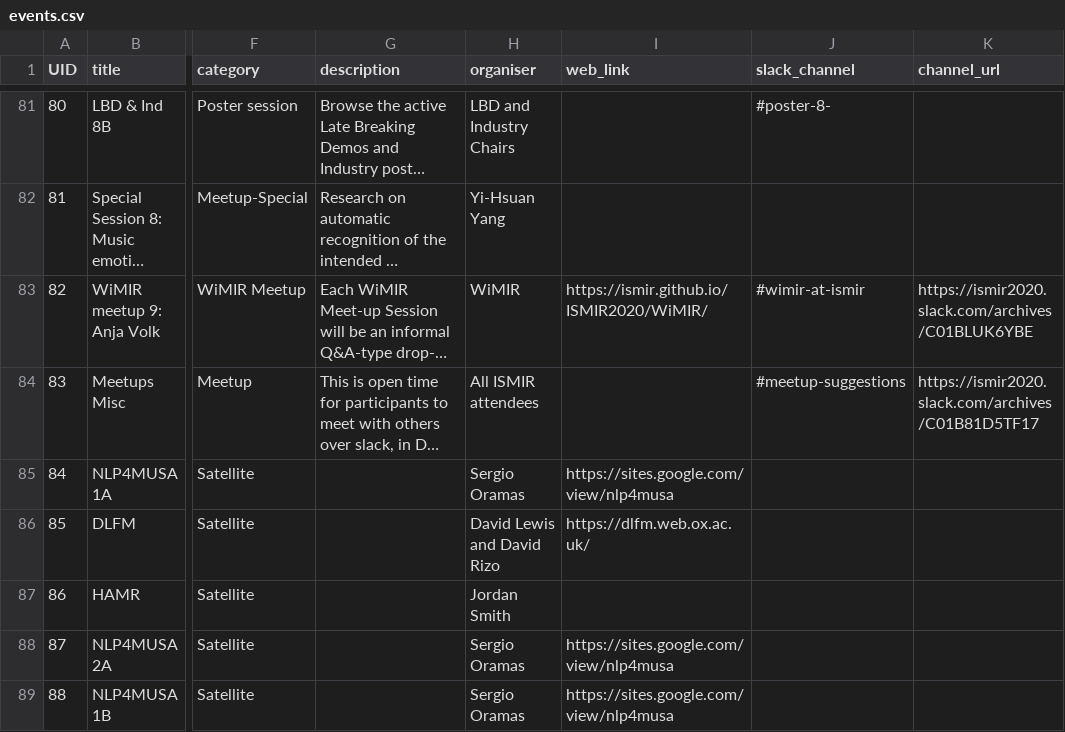
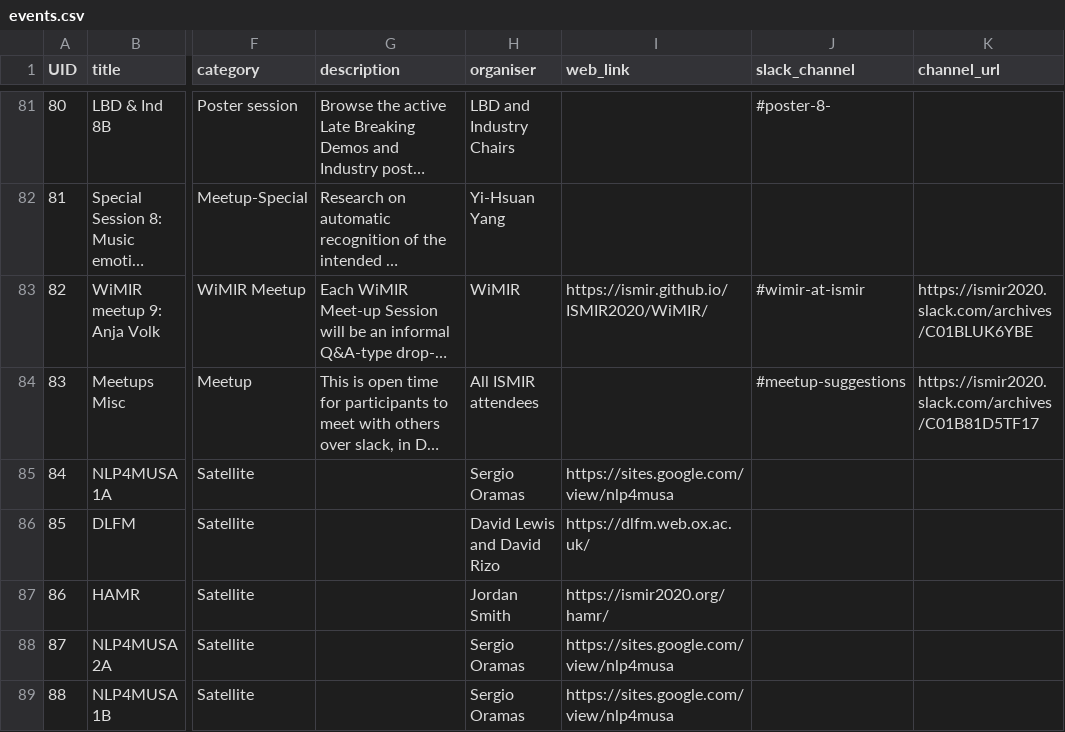
Before and after one commit to DDMAL/ISMIR-Conf, a CSV file: sitedata/events.csv, drawn as a sheet; only a part is shown, gaps mark what is left out; long unchanged cells end in …; the diff names each change by its address in the sheet, - before the commit and + after, or states it on an @@ line.

Commit message:
Added satellite links

```diff
--- a/sitedata/events.csv
+++ b/sitedata/events.csv
-I87 (web_link): (empty)
+I87 (web_link): https://ismir2020.org/hamr/
```
Also changed, not shown: static/csv/ISMIR_all_events - All_Events_Details.csv, 3 other files.
